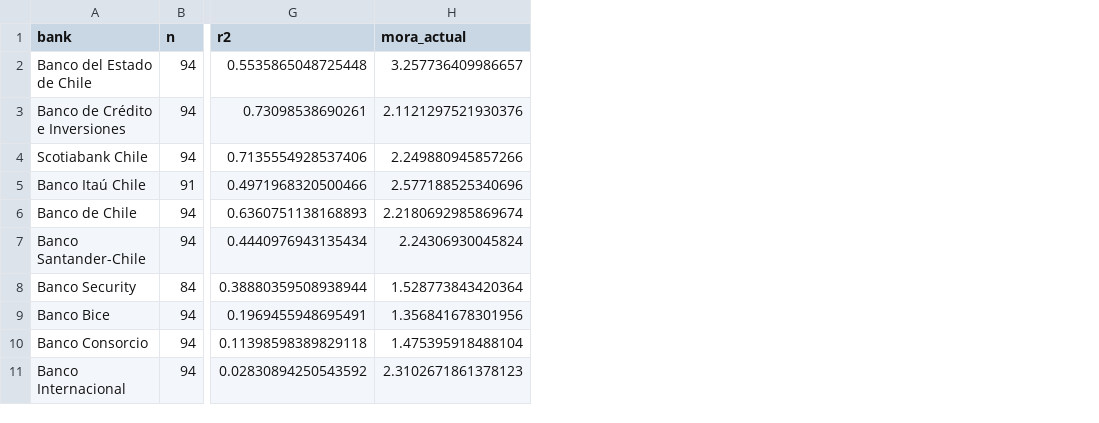
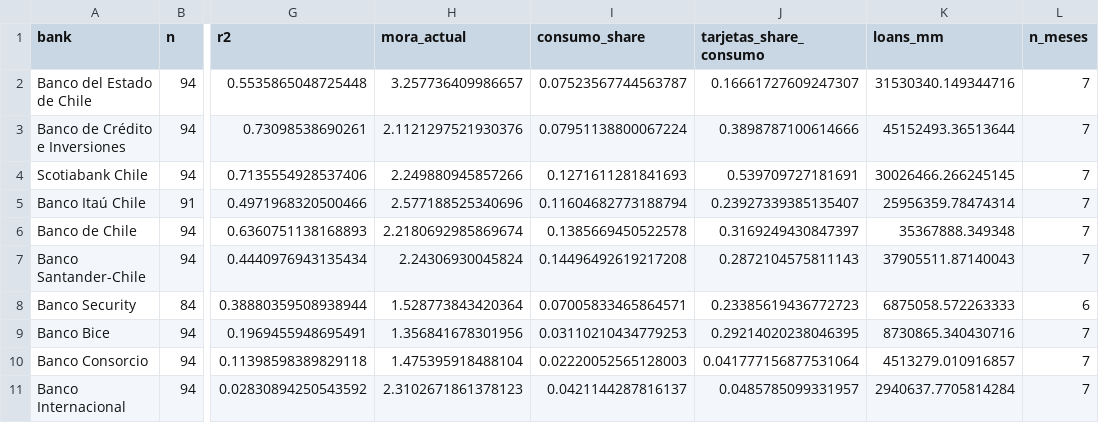
Before and after one commit to Rxyxs/chile-banking-delinquency-cmf, a CSV file: reports/tables/stress_bank_tpm_consumo.csv, drawn as a sheet; only a part is shown, gaps mark what is left out; the diff names each change by its address in the sheet, - before the commit and + after, or states it on an @@ line.

Commit message:
feat: loan-mix test of bank heterogeneity, LightGBM + SHAP, stress and ML on the site
- banks.py: parser for the CMF monthly financial report (both accounting
  layouts, headers located by name) and a Spearman/permutation test of
  whether the loan mix explains each bank's policy-rate sensitivity; it
  does not (rho 0.55, p 0.11): BancoEstado and BCI are the most sensitive
  with little consumer lending
- models/ml_shap.py: LightGBM per-bank forecasts at 3 and 6 months with a
  rolling-origin backtest against no change and a pooled linear model;
  neither beats no change. SHAP TreeExplainer with exact additive local
  decompositions, global summary plot and JSON export
- site: stress section (figures 10-12, corrected relative errors, bank
  table) and ML/SHAP section, all numbers from results.json
- README (EN/ES): loan-mix data source, finding 7 extended, finding 8
- 137 tests

```diff
--- a/reports/tables/stress_bank_tpm_consumo.csv
+++ b/reports/tables/stress_bank_tpm_consumo.csv
+column I (consumo_share), rows 2-11: 0.07523567744563787 | 0.07951138800067224 | 0.1271611281841693 | 0.11604682773188794 | 0.1385669450522578 | 0.14496492619217208 | 0.07005833465864571 | 0.03110210434779253 | 0.02220052565128003 | 0.0421144287816137
+column J (tarjetas_share_consumo), rows 2-11: 0.16661727609247307 | 0.3898787100614666 | 0.539709727181691 | 0.23927339385135407 | 0.3169249430847397 | 0.2872104575811143 | 0.23385619436772723 | 0.29214020238046395 | 0.041777156877531064 | 0.0485785099331957
+column K (loans_mm), rows 2-11: 31530340.149344716 | 45152493.36513644 | 30026466.266245145 | 25956359.78474314 | 35367888.349348 | 37905511.87140043 | 6875058.572263333 | 8730865.340430716 | 4513279.010916857 | 2940637.7705814284
+column L (n_meses), rows 2-11: 7 | 7 | 7 | 7 | 7 | 7 | 6 | 7 | 7 | 7
```
Also changed, not shown: 23 other files.
